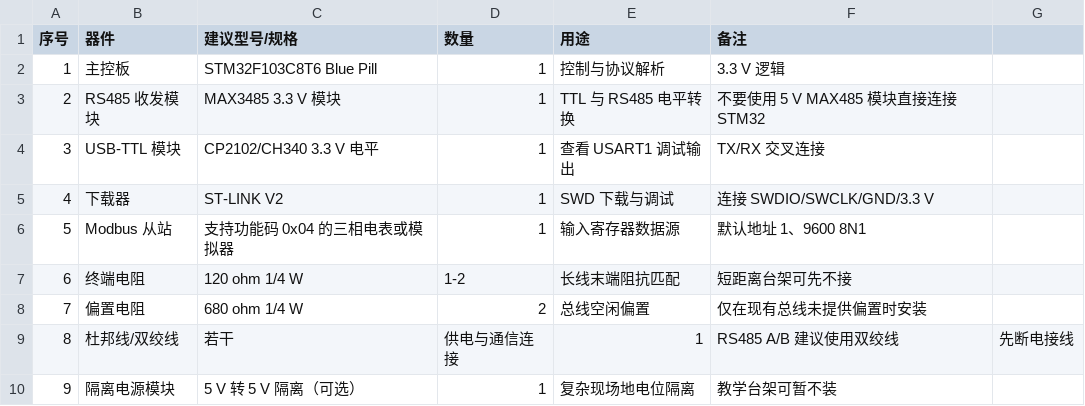
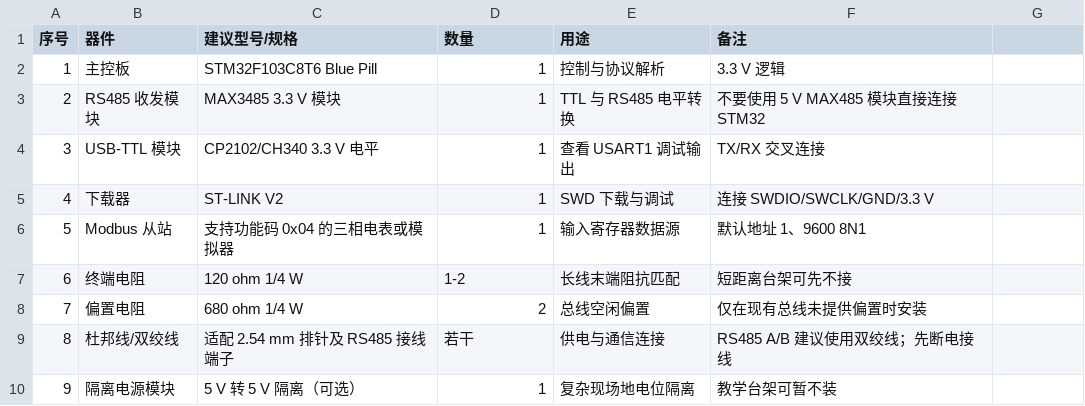
Before and after one commit to On-aroll/stm32-modbus-energy-terminal, a CSV file: hardware/BOM.csv, drawn as a sheet.

```diff
--- a/hardware/BOM.csv
+++ b/hardware/BOM.csv
@@ -8,3 +8,3 @@
 7,偏置电阻,680 ohm 1/4 W,2,总线空闲偏置,仅在现有总线未提供偏置时安装
-8,杜邦线/双绞线,若干,供电与通信连接,1,RS485 A/B 建议使用双绞线,先断电接线
+8,杜邦线/双绞线,适配 2.54 mm 排针及 RS485 接线端子,若干,供电与通信连接,RS485 A/B 建议使用双绞线；先断电接线
 9,隔离电源模块,5 V 转 5 V 隔离（可选）,1,复杂现场地电位隔离,教学台架可暂不装
```
Also changed, not shown: 9 other files.
